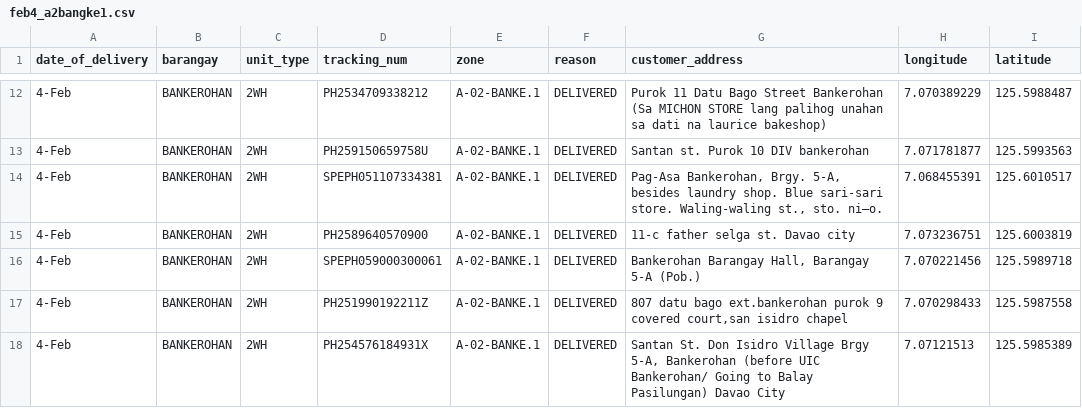
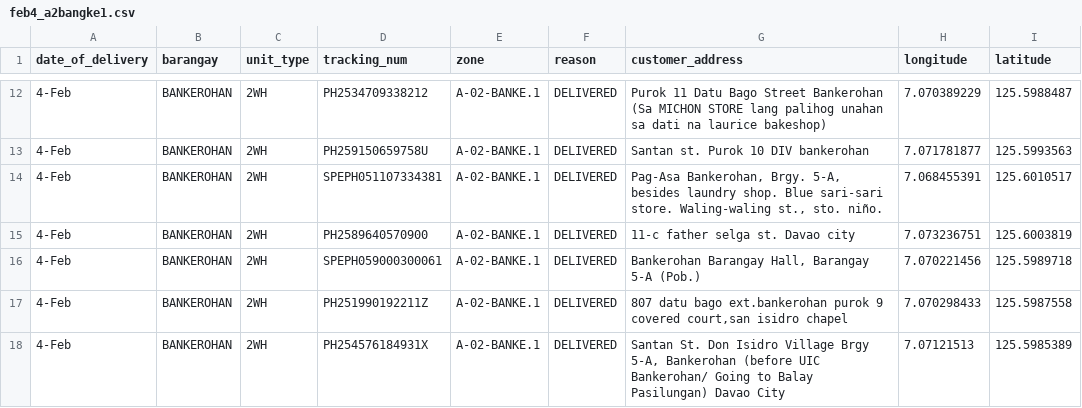
Before and after one commit to riaacordero/project-vrp, a CSV file: src/data/feb4_a2bangke1.csv, drawn as a sheet; only a part is shown, gaps mark what is left out; the diff names each change by its address in the sheet, - before the commit and + after, or states it on an @@ line.

```diff
--- a/src/data/feb4_a2bangke1.csv
+++ b/src/data/feb4_a2bangke1.csv
-G14 (customer_address): …st., sto. ni–o.
+G14 (customer_address): …st., sto. niño.
```
Also changed, not shown: src/data/feb4_a1bangke1.csv, src/data/feb4_boule2.csv.
